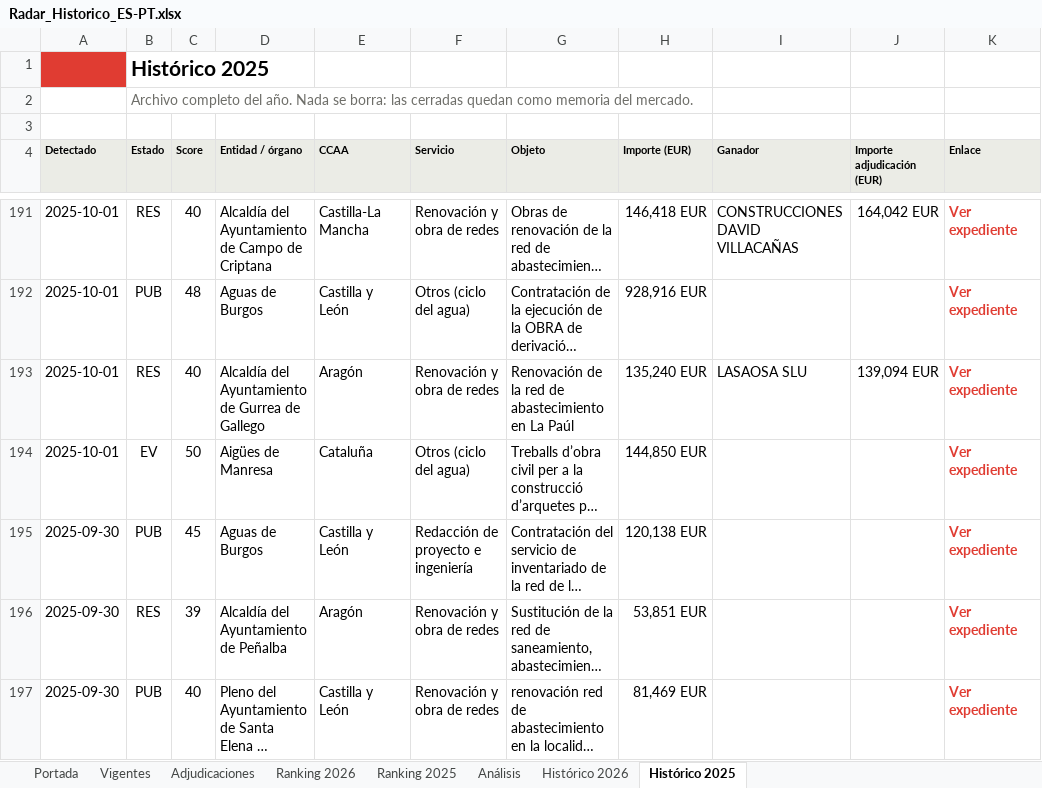
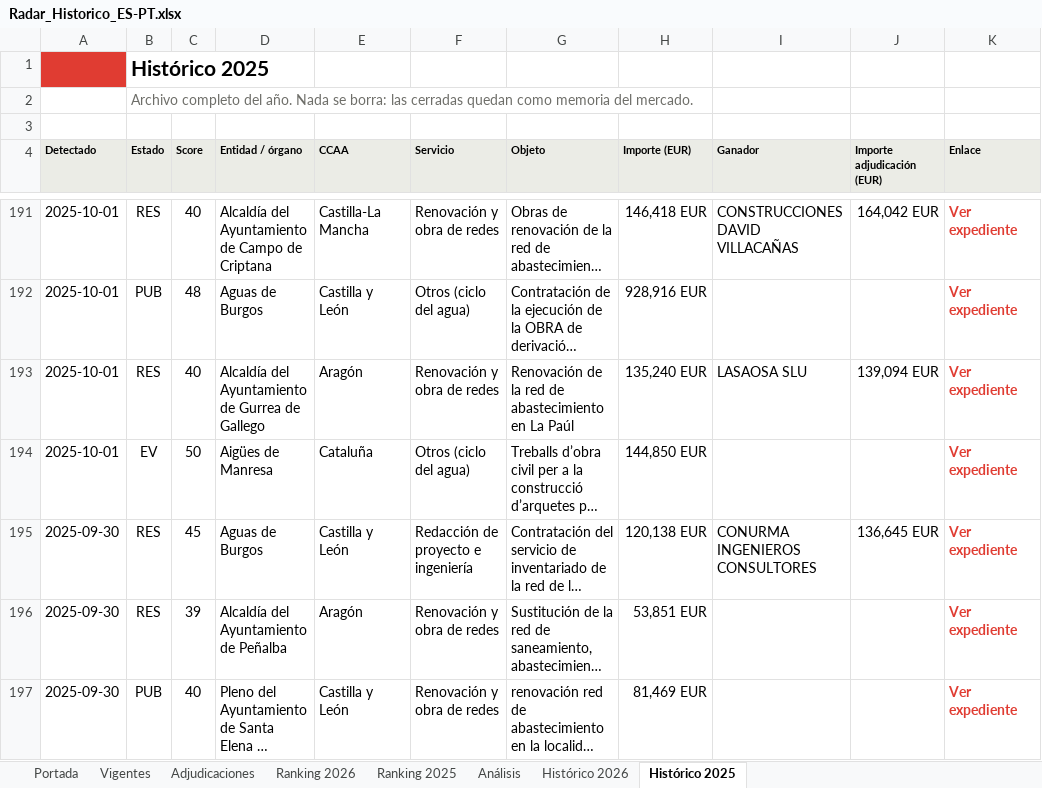
Before and after one commit to ibarrez/canalis-tender, an Excel workbook: docs/Radar_Historico_ES-PT.xlsx, sheet Histórico 2025, drawn as a sheet; only a part is shown, gaps mark what is left out; long unchanged cells end in …; values as stored, in another font and other column widths than the file's, no borders; the diff covers the shown part only; the diff names each change by its address in the sheet, - before the commit and + after, or states it on an @@ line.

```diff
--- a/docs/Radar_Historico_ES-PT.xlsx (sheet Histórico 2025)
+++ b/docs/Radar_Historico_ES-PT.xlsx (sheet Histórico 2025)
-B195 (Estado): PUB
+B195 (Estado): RES
-I195 (Ganador): (empty)
+I195 (Ganador): CONURMA INGENIEROS CONSULTORES
-J195 (Importe adjudicación (EUR)): (empty)
+J195 (Importe adjudicación (EUR)): 136,645 EUR
```
Also changed, not shown: 3 edited cells elsewhere in this sheet, sheet Vigentes, sheet Histórico 2026, sheet Adjudicaciones, sheet Análisis, sheet Portada, sheet Ranking 2026, 7 other files.
